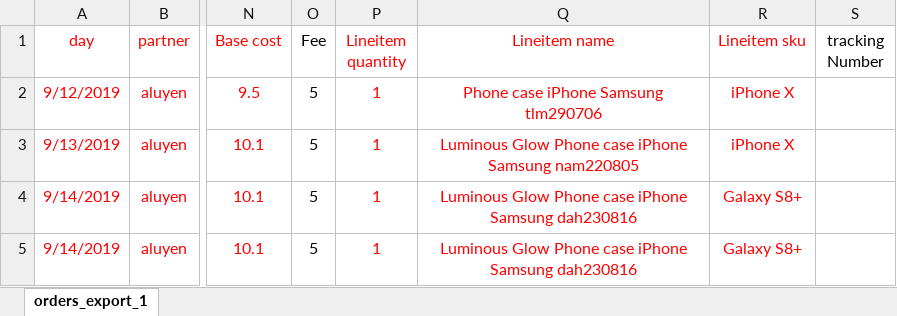
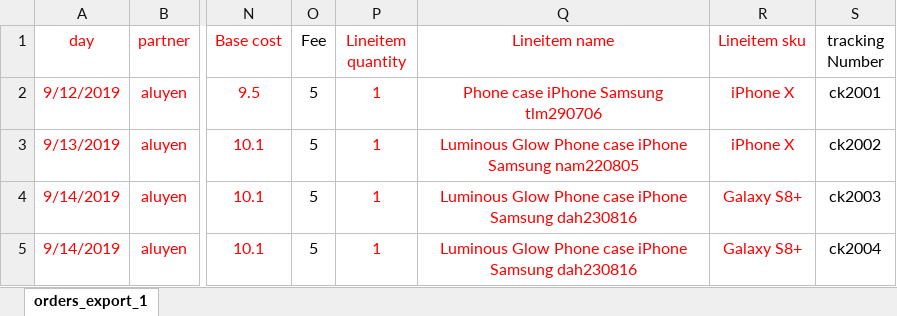
Before and after one commit to hoangphohieu/checkingV1, an Excel workbook: ahieu - litte - 2.xlsx, sheet orders_export_1, drawn as a sheet; only a part is shown, gaps mark what is left out; values as stored, in another font and other column widths than the file's, no borders; the diff names each change by its address in the sheet, - before the commit and + after, or states it on an @@ line.

```diff
--- a/ahieu - litte - 2.xlsx (sheet orders_export_1)
+++ b/ahieu - litte - 2.xlsx (sheet orders_export_1)
-S2 (tracking Number): (empty)
+S2 (tracking Number): ck2001
-S3 (tracking Number): (empty)
+S3 (tracking Number): ck2002
-S4 (tracking Number): (empty)
+S4 (tracking Number): ck2003
-S5 (tracking Number): (empty)
+S5 (tracking Number): ck2004
```
Also changed, not shown: ahieu - litte.xlsx, ahieu.xlsx, 21 other files.
